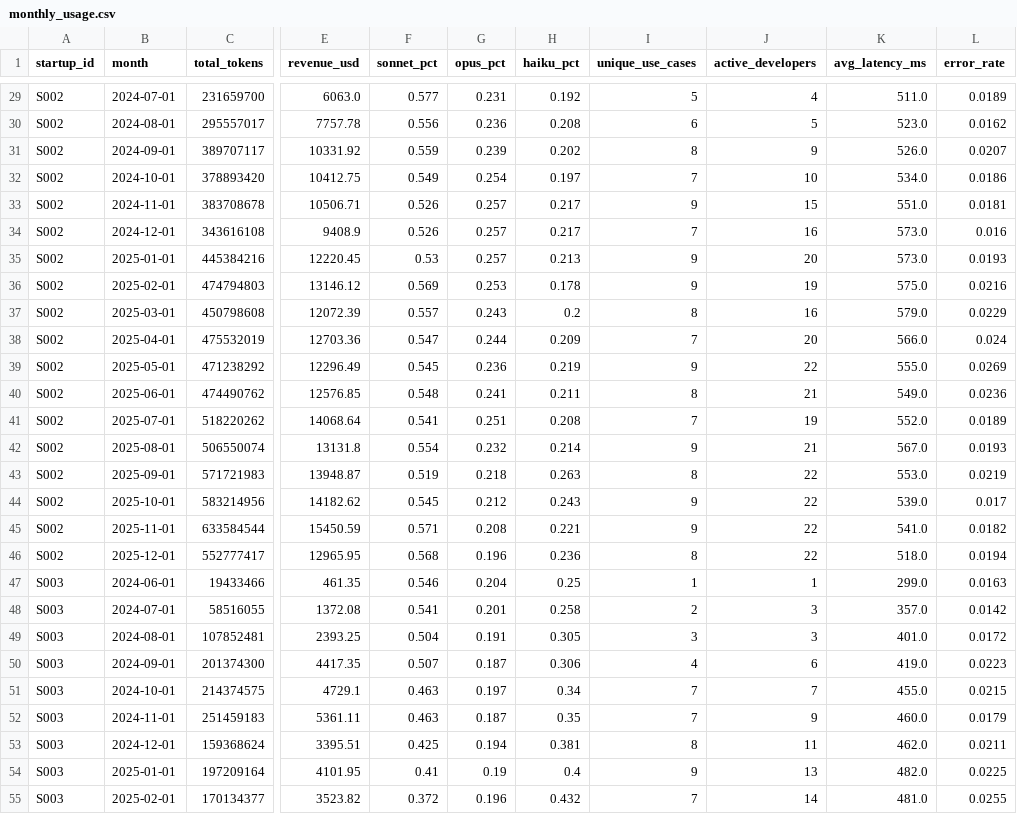
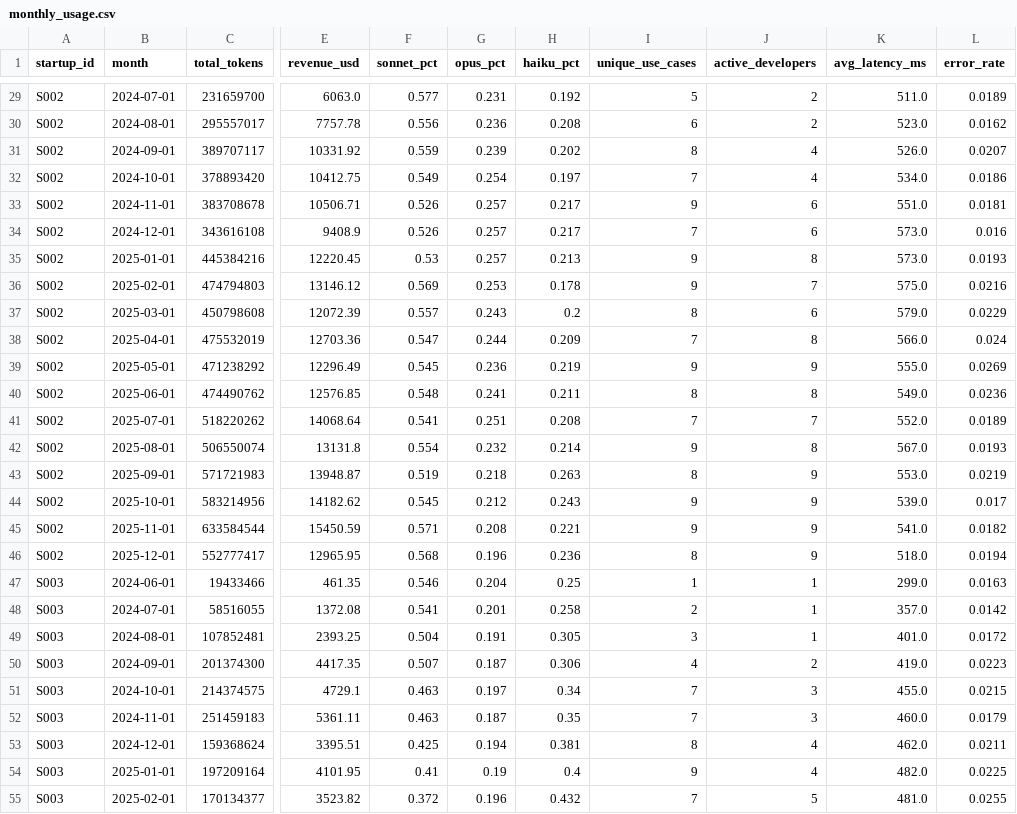
Before and after one commit to OOngun/anthropic-application, a CSV file: hex-dashboard-project/data/monthly_usage.csv, drawn as a sheet; only a part is shown, gaps mark what is left out; the diff covers the shown part only; the diff names each change by its address in the sheet, - before the commit and + after, or states it on an @@ line.

```diff
--- a/hex-dashboard-project/data/monthly_usage.csv
+++ b/hex-dashboard-project/data/monthly_usage.csv
-J29 (active_developers): 4
+J29 (active_developers): 2
-J30 (active_developers): 5
+J30 (active_developers): 2
-J31 (active_developers): 9
+J31 (active_developers): 4
-J32 (active_developers): 10
+J32 (active_developers): 4
-J33 (active_developers): 15
+J33 (active_developers): 6
-J34 (active_developers): 16
+J34 (active_developers): 6
-J35 (active_developers): 20
+J35 (active_developers): 8
-J36 (active_developers): 19
+J36 (active_developers): 7
-J37 (active_developers): 16
+J37 (active_developers): 6
-J38 (active_developers): 20
+J38 (active_developers): 8
-J39 (active_developers): 22
+J39 (active_developers): 9
-J40 (active_developers): 21
+J40 (active_developers): 8
-J41 (active_developers): 19
+J41 (active_developers): 7
-J42 (active_developers): 21
+J42 (active_developers): 8
-J43:J46 (active_developers): 22
+J43:J46 (active_developers): 9
-J48:J49 (active_developers): 3
+J48:J49 (active_developers): 1
-J50 (active_developers): 6
+J50 (active_developers): 2
-J51 (active_developers): 7
+J51 (active_developers): 3
-J52 (active_developers): 9
+J52 (active_developers): 3
-J53 (active_developers): 11
+J53 (active_developers): 4
-J54 (active_developers): 13
+J54 (active_developers): 4
-J55 (active_developers): 14
+J55 (active_developers): 5
```
Also changed, not shown: 36 edited cells elsewhere in this file, 1 other file.
